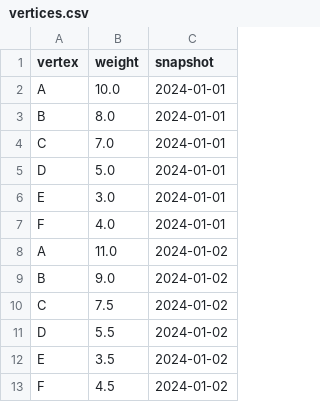
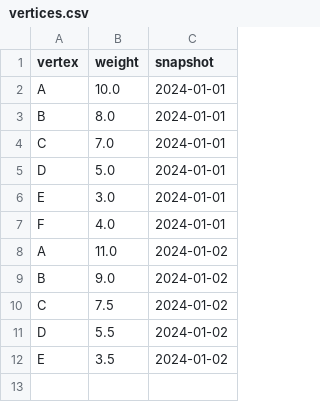
Before and after one commit to AminKln/GraphComputation, a CSV file: clients/r/sample_data/vertices.csv (was sample_data/vertices.csv), drawn as a sheet.

Commit message:
Following functionalities implemented:
- load data (sample data only)
- data summary
- render subgraph
- select snapshot
- max depth
- highlight nodes
- select node as root

```diff
--- a/sample_data/vertices.csv
+++ b/clients/r/sample_data/vertices.csv
@@ -12,2 +12 @@ D,5.5,2024-01-02
 E,3.5,2024-01-02
-F,4.5,2024-01-02
```
Also changed, not shown: 29 other files.
